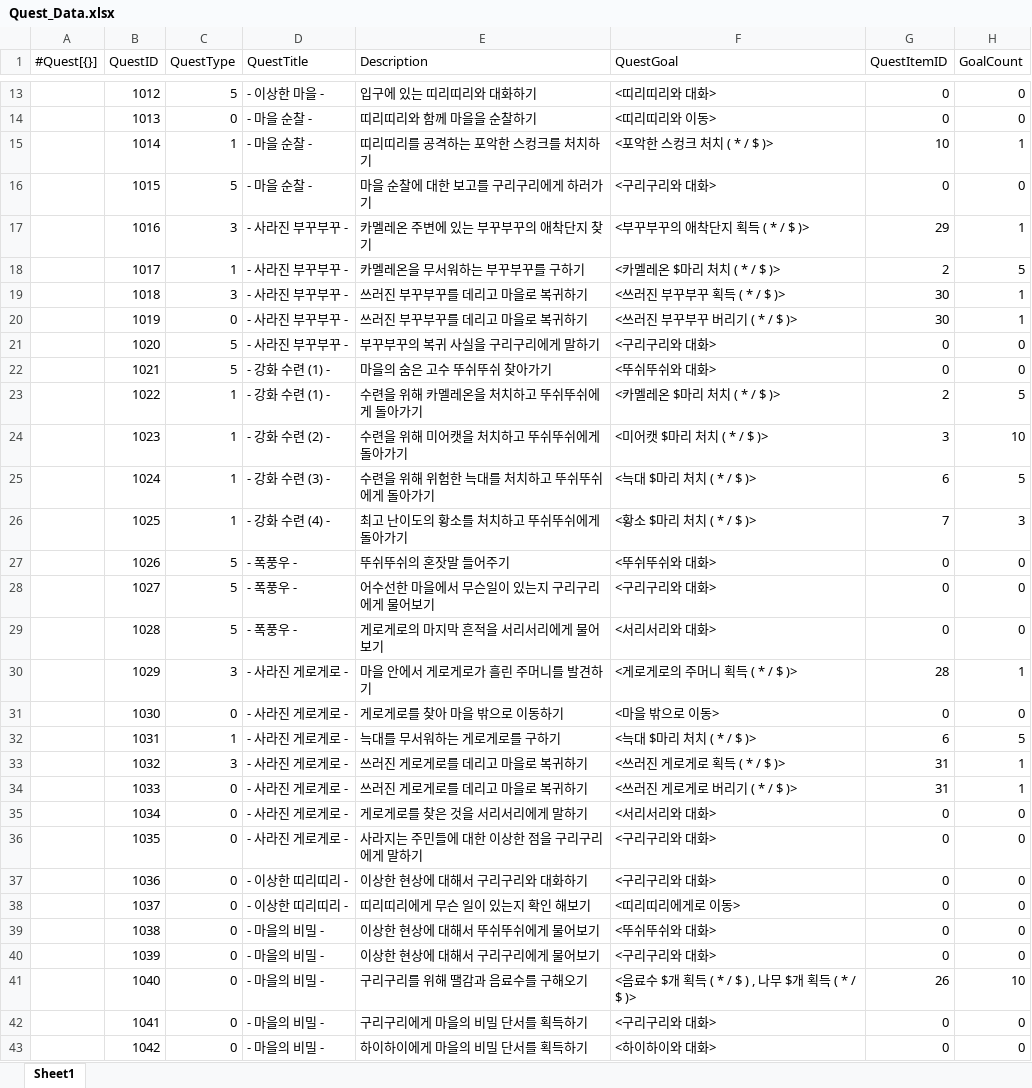
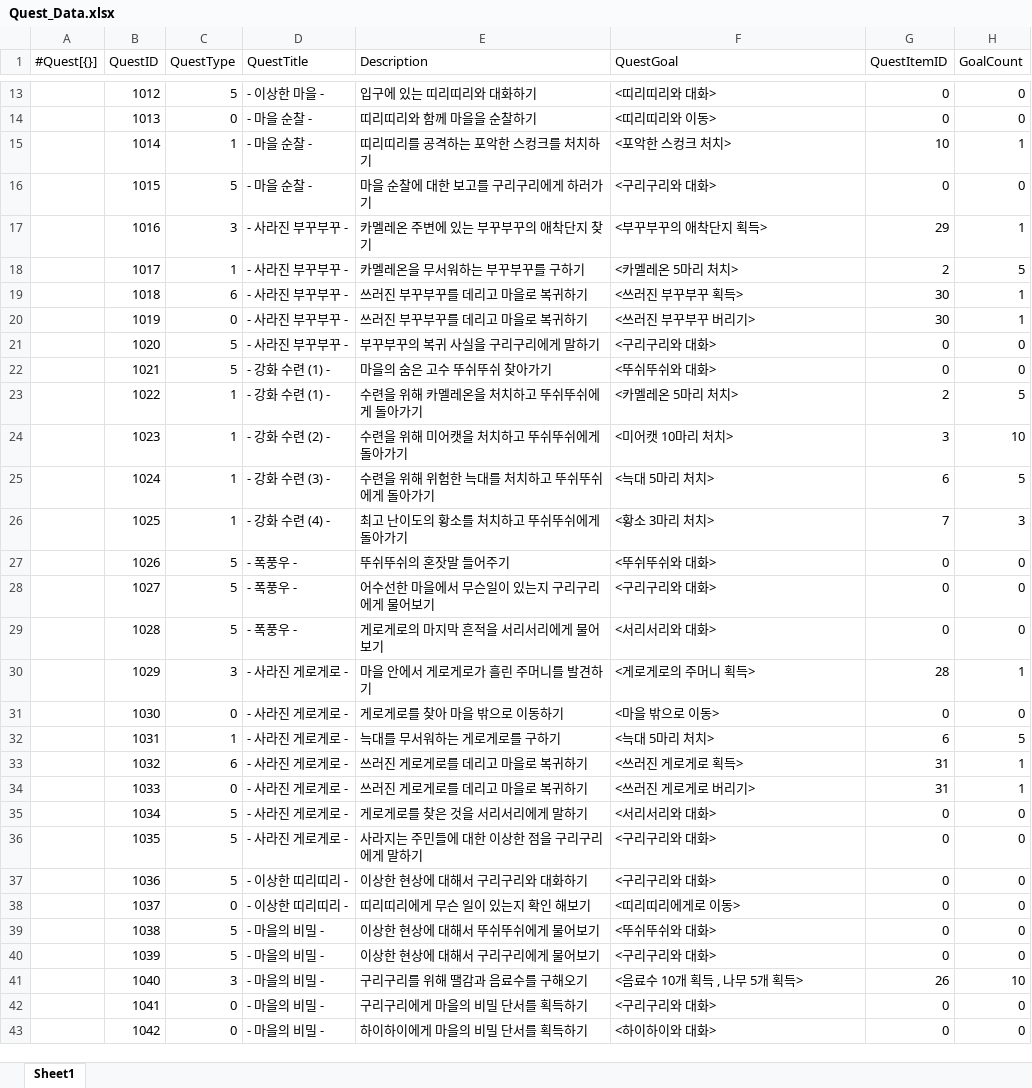
Before and after one commit to gunwonpark/Secret-of-Night, an Excel workbook: excel2json-master/Quest_Data.xlsx, sheet Sheet1, drawn as a sheet; only a part is shown, gaps mark what is left out; values as stored, in another font and other column widths than the file's, no cell formats; the diff covers the shown part only; the diff names each change by its address in the sheet, - before the commit and + after, or states it on an @@ line.

```diff
--- a/excel2json-master/Quest_Data.xlsx (sheet Sheet1)
+++ b/excel2json-master/Quest_Data.xlsx (sheet Sheet1)
-F15 (QuestGoal): <포악한 스컹크 처치 ( * / $ )>
+F15 (QuestGoal): <포악한 스컹크 처치>
-F17 (QuestGoal): <부꾸부꾸의 애착단지 획득 ( * / $ )>
+F17 (QuestGoal): <부꾸부꾸의 애착단지 획득>
-F18 (QuestGoal): <카멜레온 $마리 처치 ( * / $ )>
+F18 (QuestGoal): <카멜레온 5마리 처치>
-C19 (QuestType): 3
+C19 (QuestType): 6
-F19 (QuestGoal): <쓰러진 부꾸부꾸 획득 ( * / $ )>
+F19 (QuestGoal): <쓰러진 부꾸부꾸 획득>
-F20 (QuestGoal): <쓰러진 부꾸부꾸 버리기 ( * / $ )>
+F20 (QuestGoal): <쓰러진 부꾸부꾸 버리기>
-F23 (QuestGoal): <카멜레온 $마리 처치 ( * / $ )>
+F23 (QuestGoal): <카멜레온 5마리 처치>
-F24 (QuestGoal): <미어캣 $마리 처치 ( * / $ )>
+F24 (QuestGoal): <미어캣 10마리 처치>
-F25 (QuestGoal): <늑대 $마리 처치 ( * / $ )>
+F25 (QuestGoal): <늑대 5마리 처치>
-F26 (QuestGoal): <황소 $마리 처치 ( * / $ )>
+F26 (QuestGoal): <황소 3마리 처치>
-F30 (QuestGoal): <게로게로의 주머니 획득 ( * / $ )>
+F30 (QuestGoal): <게로게로의 주머니 획득>
-F32 (QuestGoal): <늑대 $마리 처치 ( * / $ )>
+F32 (QuestGoal): <늑대 5마리 처치>
-C33 (QuestType): 3
+C33 (QuestType): 6
-F33 (QuestGoal): <쓰러진 게로게로 획득 ( * / $ )>
+F33 (QuestGoal): <쓰러진 게로게로 획득>
-F34 (QuestGoal): <쓰러진 게로게로 버리기 ( * / $ )>
+F34 (QuestGoal): <쓰러진 게로게로 버리기>
-C35:C37 (QuestType): 0
+C35:C37 (QuestType): 5
-C39:C40 (QuestType): 0
+C39:C40 (QuestType): 5
-C41 (QuestType): 0
+C41 (QuestType): 3
-F41 (QuestGoal): <음료수 $개 획득 ( * / $ ) , 나무 $개 획득 ( * / $ )>
+F41 (QuestGoal): <음료수 10개 획득 , 나무 5개 획득>
```
Also changed, not shown: 23 edited cells elsewhere in this sheet, cell formats, excel2json-master/QuestScript_Data.xlsx, 2 other files.
